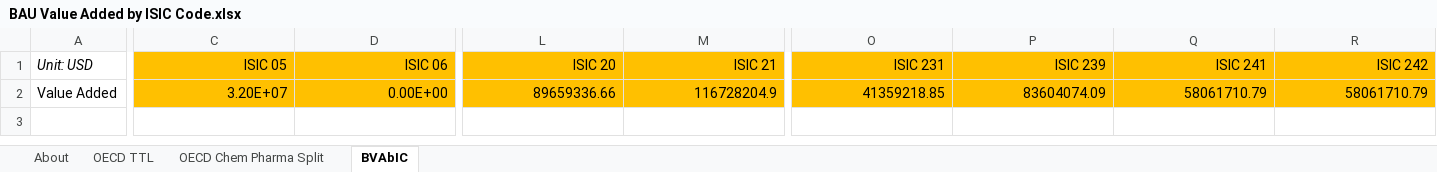
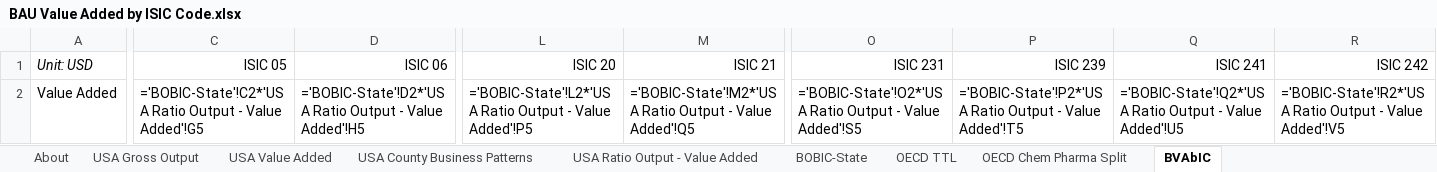
Before and after one commit to EnergyInnovation/eps-newhampshire, an Excel workbook: InputData/io-model/BVAbIC/BAU Value Added by ISIC Code.xlsx, sheet BVAbIC, drawn as a sheet; only a part is shown, gaps mark what is left out; values as stored, in another font and other column widths than the file's, no borders; formulas without a stored value are shown as written; removed rows and columns are numbered as before the commit, all else as after; rows hold the shown columns only; the diff covers the shown part only; the diff names each change by its address in the sheet, - before the commit and + after, or states it on an @@ line.

```diff
--- a/InputData/io-model/BVAbIC/BAU Value Added by ISIC Code.xlsx (sheet BVAbIC)
+++ b/InputData/io-model/BVAbIC/BAU Value Added by ISIC Code.xlsx (sheet BVAbIC)
+sheet tab: USA Gross Output
+sheet tab: USA Value Added
+sheet tab: USA County Business Patterns
+sheet tab: USA Ratio Output - Value Added
+sheet tab: BOBIC-State
-C1:D1 fill: #FFC000
+C1:D1 fill: none
-L1:M1 fill: #FFC000
+L1:M1 fill: none
-O1:R1 fill: #FFC000
+O1:R1 fill: none
-row 2: Value Added | 3.20E+07 | 0.00E+00 | 89659336.66 | 116728204.9 | 41359218.85 | 83604074.09 | 58061710.79 | 58061710.79
+row 2: Value Added | ='BOBIC-State'!C2*'USA Ratio Output - Value Added'!G5 | ='BOBIC-State'!D2*'USA Ratio Output - Value Added'!H5 | ='BOBIC-State'!L2*'USA Ratio Output - Value Added'!P5 | ='BOBIC-State'!M2*'USA Ratio Output - Value Added'!Q5 | ='BOBIC-State'!O2*'USA Ratio Output - Value Added'!S5 | ='BOBIC-State'!P2*'USA Ratio Output - Value Added'!T5 | ='BOBIC-State'!Q2*'USA Ratio Output - Value Added'!U5 | ='BOBIC-State'!R2*'USA Ratio Output - Value Added'!V5
```
Also changed, not shown: cell formats elsewhere in this sheet, InputData/indst/BIFUbC/BAU Industrial Fuel Use before CCS.xlsx, InputData/io-model/BECbIC/BAU Employee Compensation by ISIC Code.xlsx, 25 other files.
